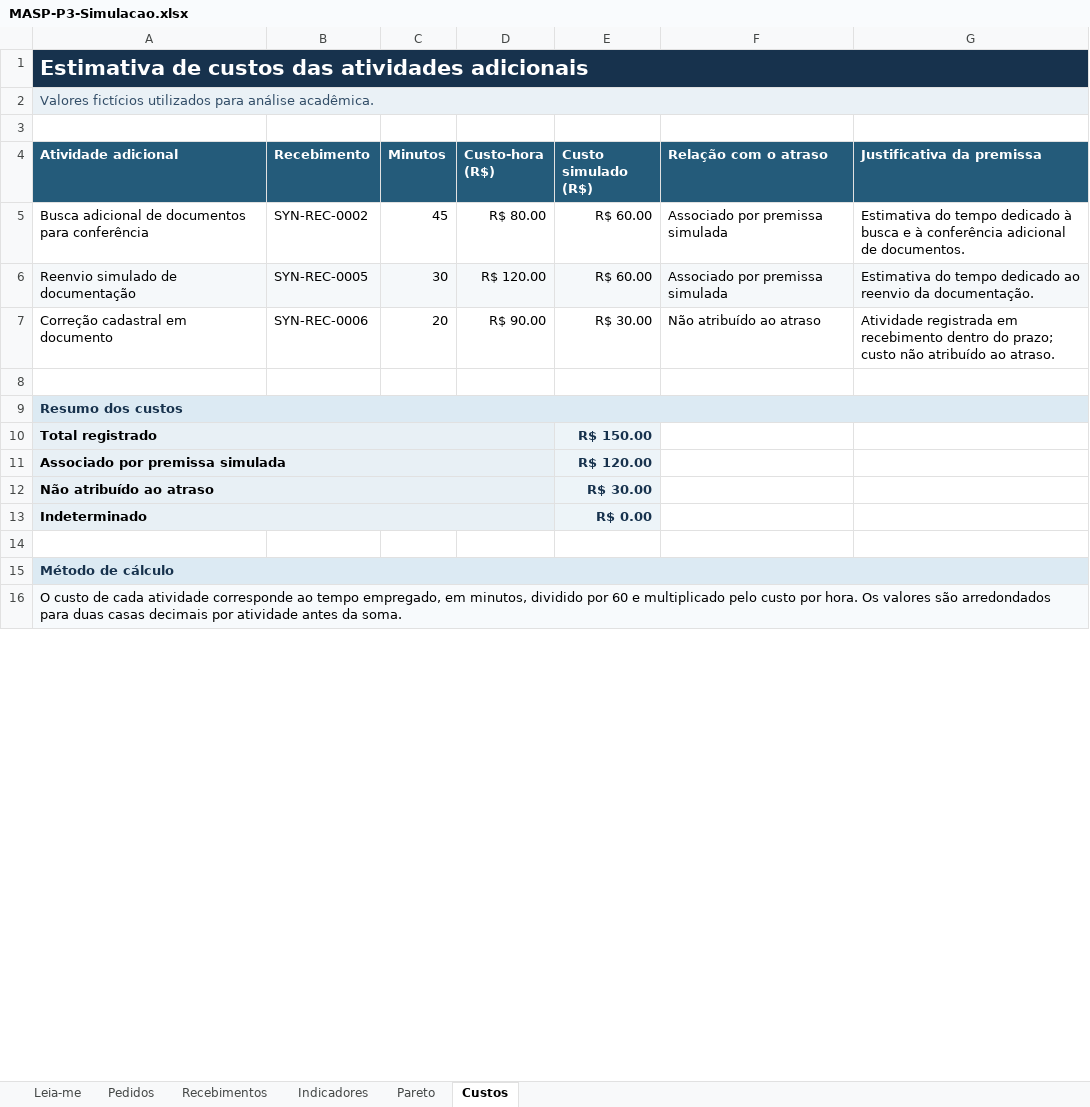
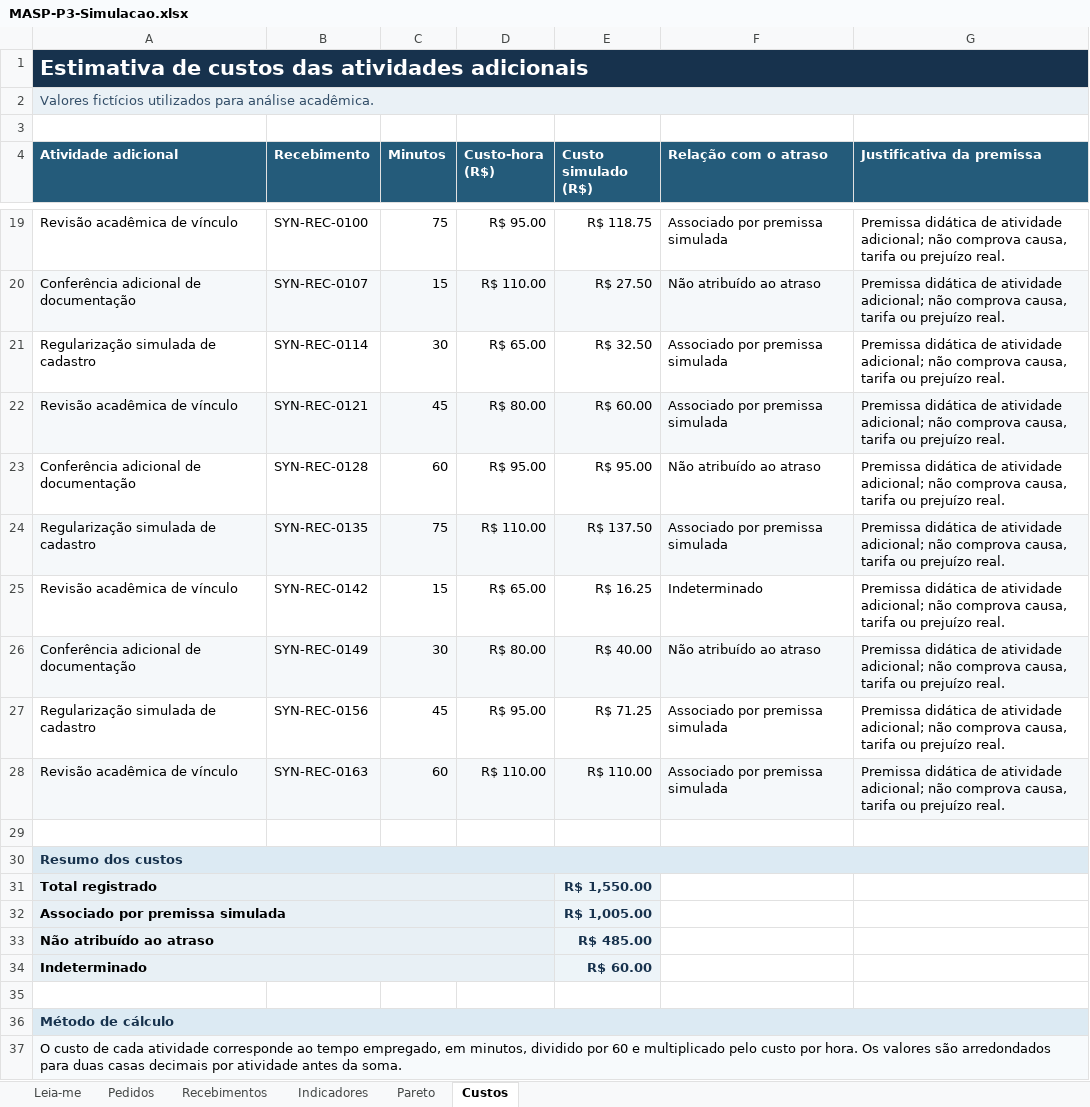
Before and after one commit to ViniciusNCorrea98/processosMASPPareto, an Excel workbook: exports/MASP-P3-Simulacao.xlsx, sheet Custos, drawn as a sheet; only a part is shown, gaps mark what is left out; values as stored, in another font and other column widths than the file's, no borders; removed rows and columns are numbered as before the commit, all else as after; the diff covers the shown part only; the diff names each change by its address in the sheet, - before the commit and + after, or states it on an @@ line.

```diff
--- a/exports/MASP-P3-Simulacao.xlsx (sheet Custos)
+++ b/exports/MASP-P3-Simulacao.xlsx (sheet Custos)
+row 19: Revisão acadêmica de vínculo | SYN-REC-0100 | 75 | R$ 95.00 | R$ 118.75 | Associado por premissa simulada | Premissa didática de atividade adicional; não comprova causa, tarifa ou prejuízo real.
+row 20: Conferência adicional de documentação | SYN-REC-0107 | 15 | R$ 110.00 | R$ 27.50 | Não atribuído ao atraso | Premissa didática de atividade adicional; não comprova causa, tarifa ou prejuízo real.
+row 21: Regularização simulada de cadastro | SYN-REC-0114 | 30 | R$ 65.00 | R$ 32.50 | Associado por premissa simulada | Premissa didática de atividade adicional; não comprova causa, tarifa ou prejuízo real.
-A22 (Atividade adicional): Busca adicional de documentos para conferência
+A22 (Atividade adicional): Revisão acadêmica de vínculo
-A22:G22 fill: none
+A22:G22 fill: #F5F8FA
-B22 (Recebimento): SYN-REC-0002
+B22 (Recebimento): SYN-REC-0121
-G22 (Justificativa da premissa): Estimativa do tempo dedicado à busca e à conferência adicional de documentos.
+G22 (Justificativa da premissa): Premissa didática de atividade adicional; não comprova causa, tarifa ou prejuízo real.
-row 6: Reenvio simulado de documentação | SYN-REC-0005 | 30 | R$ 120.00 | R$ 60.00 | Associado por premissa simulada | Estimativa do tempo dedicado ao reenvio da documentação.
-row 7: Correção cadastral em documento | SYN-REC-0006 | 20 | R$ 90.00 | R$ 30.00 | Não atribuído ao atraso | Atividade registrada em recebimento dentro do prazo; custo não atribuído ao atraso.
+row 23: Conferência adicional de documentação | SYN-REC-0128 | 60 | R$ 95.00 | R$ 95.00 | Não atribuído ao atraso | Premissa didática de atividade adicional; não comprova causa, tarifa ou prejuízo real.
+row 24: Regularização simulada de cadastro | SYN-REC-0135 | 75 | R$ 110.00 | R$ 137.50 | Associado por premissa simulada | Premissa didática de atividade adicional; não comprova causa, tarifa ou prejuízo real.
+row 25: Revisão acadêmica de vínculo | SYN-REC-0142 | 15 | R$ 65.00 | R$ 16.25 | Indeterminado | Premissa didática de atividade adicional; não comprova causa, tarifa ou prejuízo real.
+row 26: Conferência adicional de documentação | SYN-REC-0149 | 30 | R$ 80.00 | R$ 40.00 | Não atribuído ao atraso | Premissa didática de atividade adicional; não comprova causa, tarifa ou prejuízo real.
+row 27: Regularização simulada de cadastro | SYN-REC-0156 | 45 | R$ 95.00 | R$ 71.25 | Associado por premissa simulada | Premissa didática de atividade adicional; não comprova causa, tarifa ou prejuízo real.
+row 28: Revisão acadêmica de vínculo | SYN-REC-0163 | 60 | R$ 110.00 | R$ 110.00 | Associado por premissa simulada | Premissa didática de atividade adicional; não comprova causa, tarifa ou prejuízo real.
-E31 (Custo simulado (R$)): R$ 150.00
+E31 (Custo simulado (R$)): R$ 1,550.00
-E32 (Custo simulado (R$)): R$ 120.00
+E32 (Custo simulado (R$)): R$ 1,005.00
-E33 (Custo simulado (R$)): R$ 30.00
+E33 (Custo simulado (R$)): R$ 485.00
-E34 (Custo simulado (R$)): R$ 0.00
+E34 (Custo simulado (R$)): R$ 60.00
```
Also changed, not shown: 14 added rows and 1 edited cell elsewhere in this sheet, sheet Recebimentos, sheet Pedidos, sheet Pareto, sheet Indicadores, sheet Leia-me, formulas that keep their value, hidden cells, charts or pictures, 14 other files.
